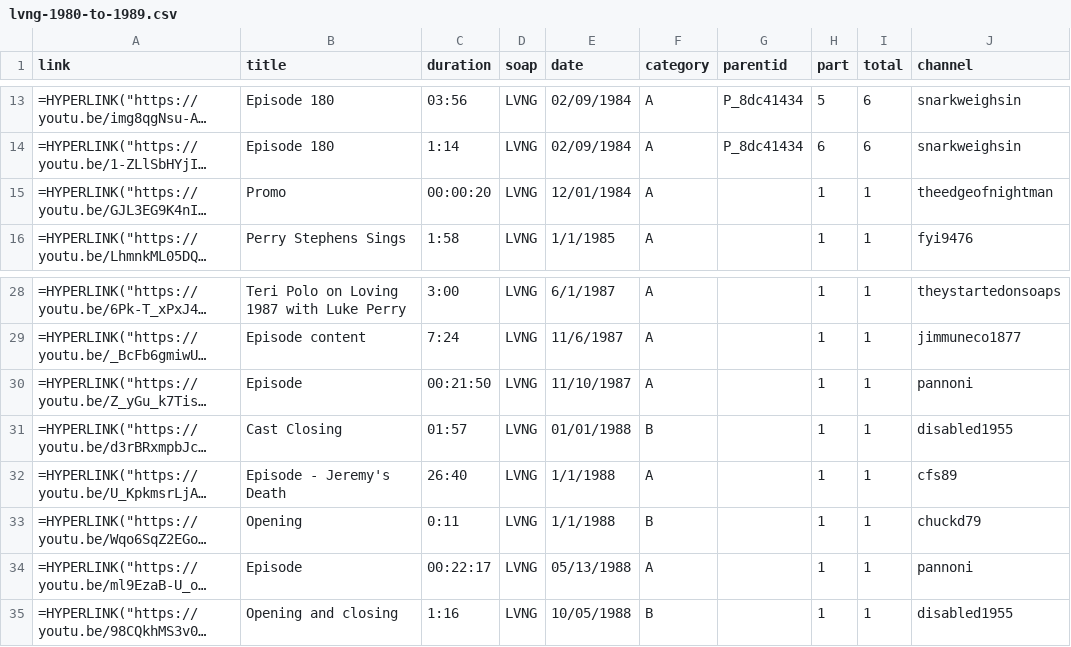
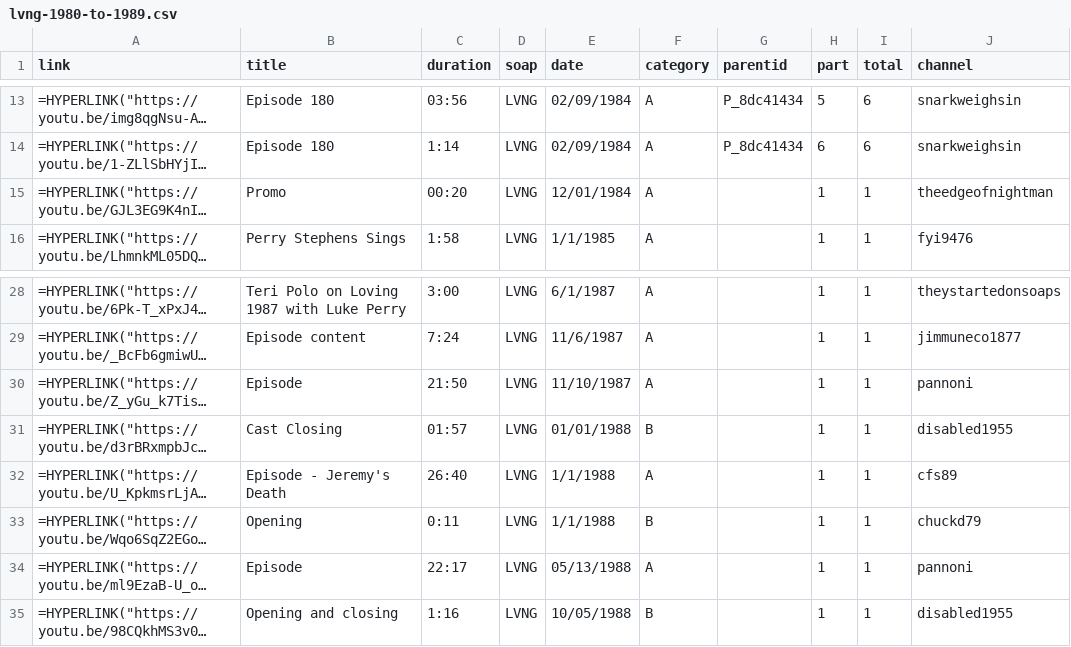
Before and after one commit to HamiltonBernique/SoapJack, a CSV file: LVNG/lvng-1980-to-1989.csv, drawn as a sheet; only a part is shown, gaps mark what is left out; long unchanged cells end in …; the diff names each change by its address in the sheet, - before the commit and + after, or states it on an @@ line.

Commit message:
data updates

```diff
--- a/LVNG/lvng-1980-to-1989.csv
+++ b/LVNG/lvng-1980-to-1989.csv
-C15 (duration): 00:00:20
+C15 (duration): 00:20
-C30 (duration): 00:21:50
+C30 (duration): 21:50
-C34 (duration): 00:22:17
+C34 (duration): 22:17
```
Also changed, not shown: SS/Secret Storm.csv, 2 other files.
